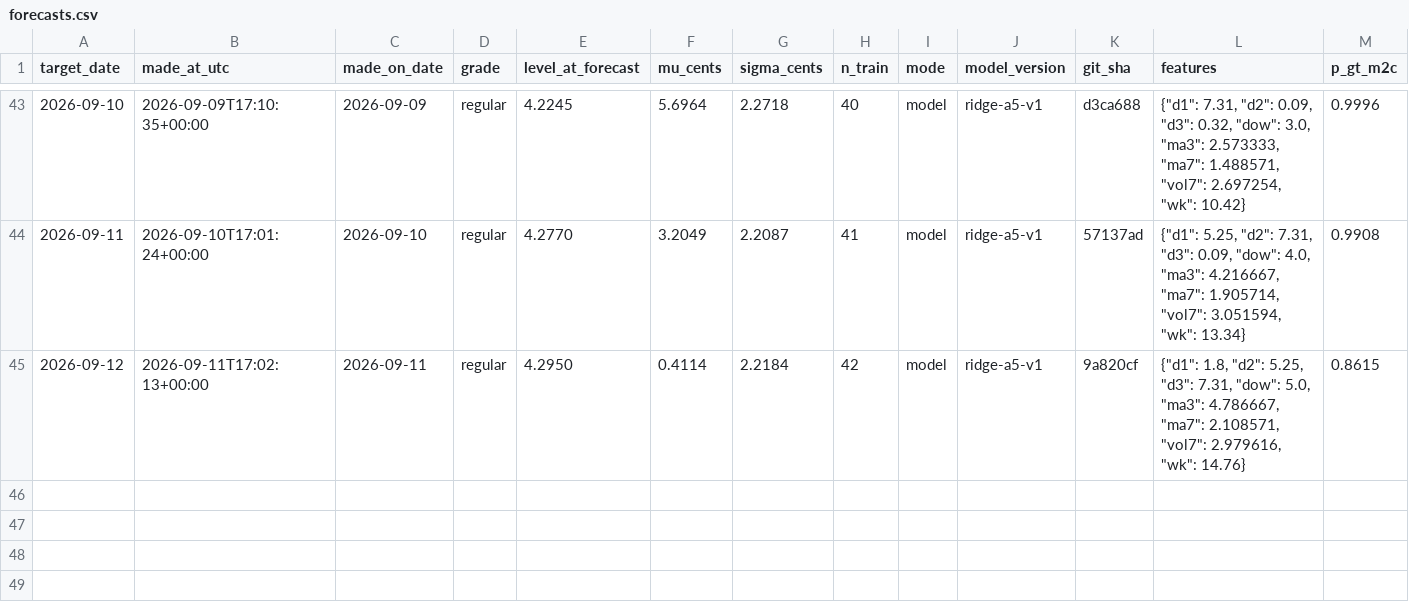
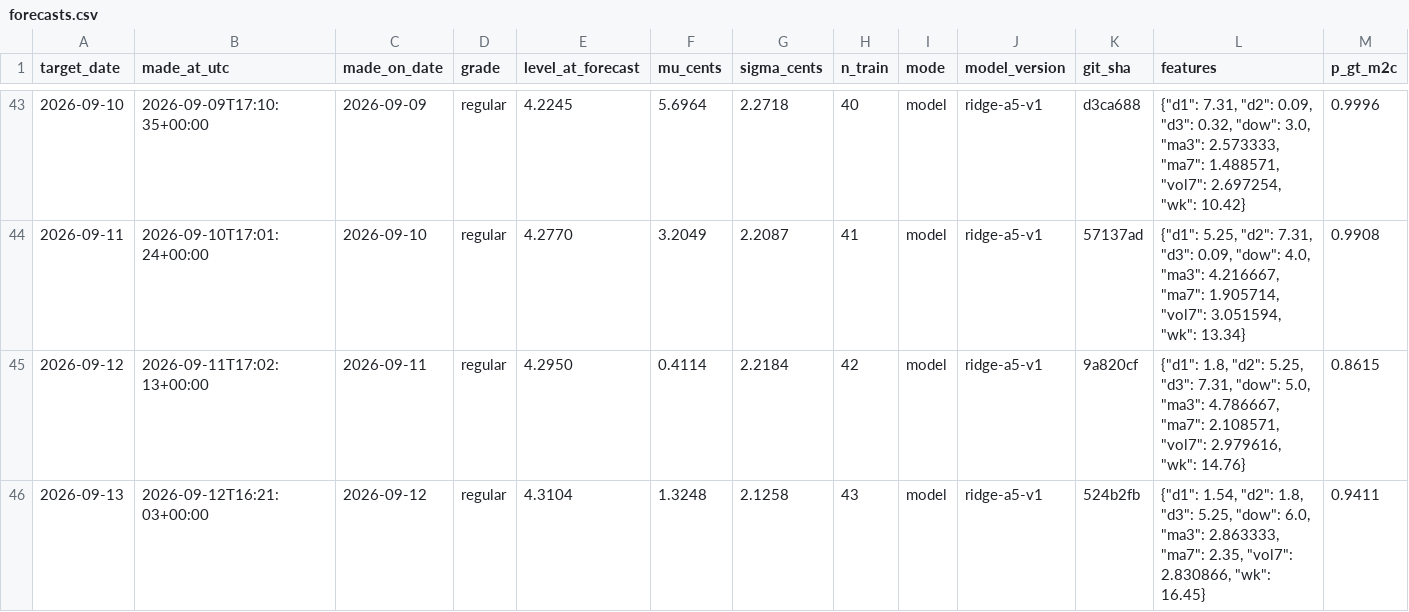
Before and after one commit to parallax-parking/daily-gas-prices, a CSV file: data/forecasts.csv, drawn as a sheet; only a part is shown, gaps mark what is left out; rows hold the shown columns only; the diff names each change by its address in the sheet, - before the commit and + after, or states it on an @@ line.

```diff
--- a/data/forecasts.csv
+++ b/data/forecasts.csv
+row 46: 2026-09-13 | 2026-09-12T16:21:03+00:00 | 2026-09-12 | regular | 4.3104 | 1.3248 | 2.1258 | 43 | model | ridge-a5-v1 | 524b2fb | {"d1": 1.54, "d2": 1.8, "d3": 5.25, "dow": 6.0, "ma3": 2.863333, "ma7": 2.35, "vol7": 2.830866, "wk": 16.45} | 0.9411
```
Also changed, not shown: data/aaa_national_average.csv, 2 other files.
